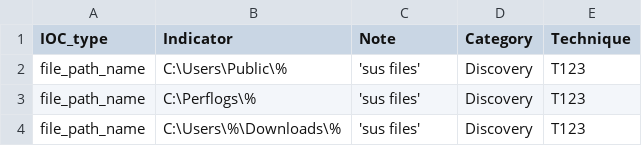
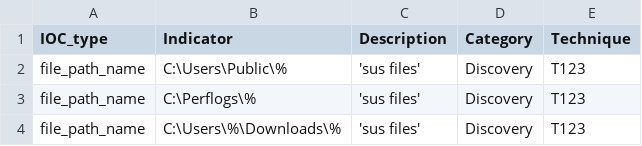
Before and after one commit to SophosRapidResponse/OSQuery, a CSV file: TTPs/REvil/files_iocs.csv, drawn as a sheet.

```diff
--- a/TTPs/REvil/files_iocs.csv
+++ b/TTPs/REvil/files_iocs.csv
@@ -1,2 +1,2 @@
-IOC_type,Indicator,Note,Category,Technique
+IOC_type,Indicator,Description,Category,Technique
 file_path_name,C:\Users\Public\%,'sus files',Discovery,T123
```
Also changed, not shown: TTPs/REvil/iocs.csv.
